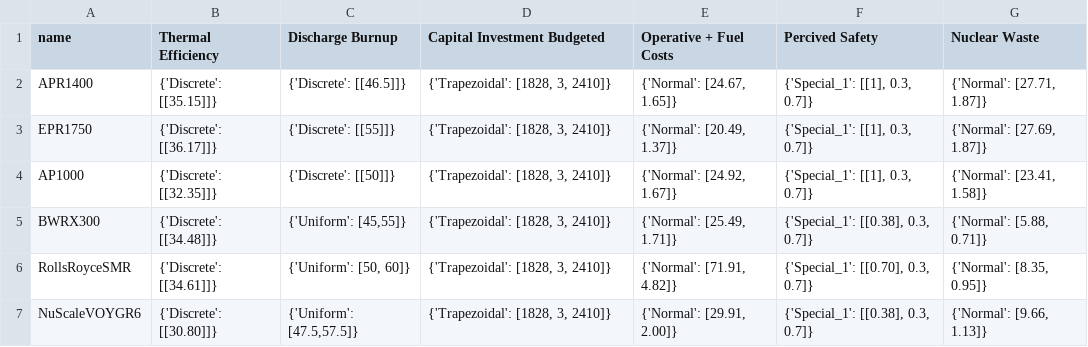
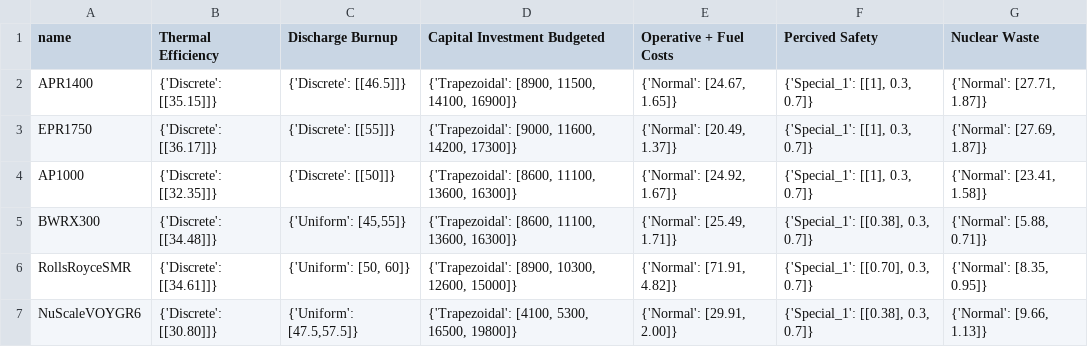
Before and after one commit to simo-pagliu/Master-Thesis, a CSV file: 02 - Value Functions/simple/alternatives.csv, drawn as a sheet.

Commit message:
capex data update

```diff
--- a/02 - Value Functions/simple/alternatives.csv
+++ b/02 - Value Functions/simple/alternatives.csv
@@ -1,7 +1,7 @@
 name,Thermal Efficiency,Discharge Burnup,Capital Investment Budgeted,Operative + Fuel Costs,Percived Safety,Nuclear Waste
-APR1400,{'Discrete': [[35.15]]},{'Discrete': [[46.5]]},"{'Trapezoidal': [1828, 3, 2410]}","{'Normal': [24.67, 1.65]}","{'Special_1': [[1], 0.3, 0.7]}","{'Normal': [27.71, 1.87]}"
-EPR1750,{'Discrete': [[36.17]]},{'Discrete': [[55]]},"{'Trapezoidal': [1828, 3, 2410]}","{'Normal': [20.49, 1.37]}","{'Special_1': [[1], 0.3, 0.7]}","{'Normal': [27.69, 1.87]}"
-AP1000,{'Discrete': [[32.35]]},{'Discrete': [[50]]},"{'Trapezoidal': [1828, 3, 2410]}","{'Normal': [24.92, 1.67]}","{'Special_1': [[1], 0.3, 0.7]}","{'Normal': [23.41, 1.58]}"
-BWRX300,{'Discrete': [[34.48]]},"{'Uniform': [45,55]}","{'Trapezoidal': [1828, 3, 2410]}","{'Normal': [25.49, 1.71]}","{'Special_1': [[0.38], 0.3, 0.7]}","{'Normal': [5.88, 0.71]}"
-RollsRoyceSMR,{'Discrete': [[34.61]]},"{'Uniform': [50, 60]}","{'Trapezoidal': [1828, 3, 2410]}","{'Normal': [71.91, 4.82]}","{'Special_1': [[0.70], 0.3, 0.7]}","{'Normal': [8.35, 0.95]}"
-NuScaleVOYGR6,{'Discrete': [[30.80]]},"{'Uniform': [47.5,57.5]}","{'Trapezoidal': [1828, 3, 2410]}","{'Normal': [29.91, 2.00]}","{'Special_1': [[0.38], 0.3, 0.7]}","{'Normal': [9.66, 1.13]}"
+APR1400,{'Discrete': [[35.15]]},{'Discrete': [[46.5]]},"{'Trapezoidal': [8900, 11500, 14100, 16900]}","{'Normal': [24.67, 1.65]}","{'Special_1': [[1], 0.3, 0.7]}","{'Normal': [27.71, 1.87]}"
+EPR1750,{'Discrete': [[36.17]]},{'Discrete': [[55]]},"{'Trapezoidal': [9000, 11600, 14200, 17300]}","{'Normal': [20.49, 1.37]}","{'Special_1': [[1], 0.3, 0.7]}","{'Normal': [27.69, 1.87]}"
+AP1000,{'Discrete': [[32.35]]},{'Discrete': [[50]]},"{'Trapezoidal': [8600, 11100, 13600, 16300]}","{'Normal': [24.92, 1.67]}","{'Special_1': [[1], 0.3, 0.7]}","{'Normal': [23.41, 1.58]}"
+BWRX300,{'Discrete': [[34.48]]},"{'Uniform': [45,55]}","{'Trapezoidal': [8600, 11100, 13600, 16300]}","{'Normal': [25.49, 1.71]}","{'Special_1': [[0.38], 0.3, 0.7]}","{'Normal': [5.88, 0.71]}"
+RollsRoyceSMR,{'Discrete': [[34.61]]},"{'Uniform': [50, 60]}","{'Trapezoidal': [8900, 10300, 12600, 15000]}","{'Normal': [71.91, 4.82]}","{'Special_1': [[0.70], 0.3, 0.7]}","{'Normal': [8.35, 0.95]}"
+NuScaleVOYGR6,{'Discrete': [[30.80]]},"{'Uniform': [47.5,57.5]}","{'Trapezoidal': [4100, 5300, 16500, 19800]}","{'Normal': [29.91, 2.00]}","{'Special_1': [[0.38], 0.3, 0.7]}","{'Normal': [9.66, 1.13]}"
```
